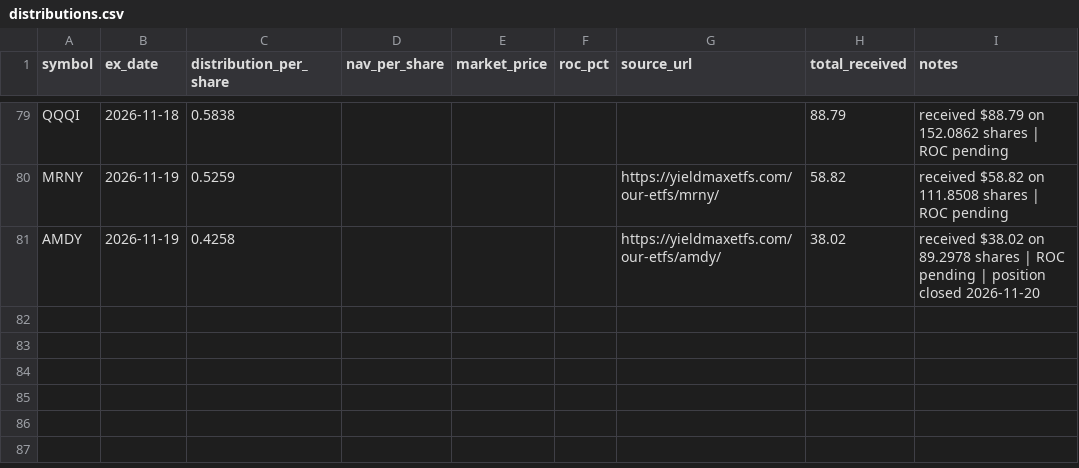
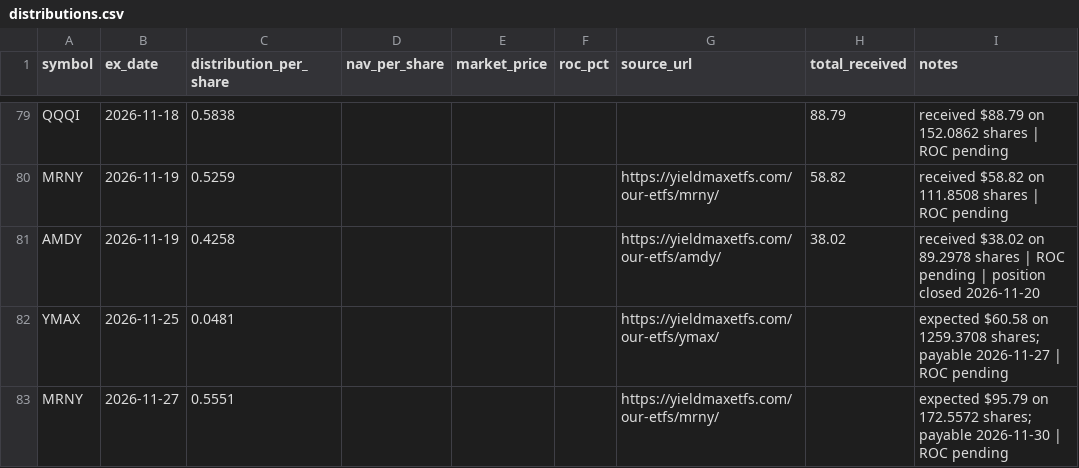
Before and after one commit to kevin-mumaw/income-portfolio-guardian, a CSV file: data/distributions.csv, drawn as a sheet; only a part is shown, gaps mark what is left out.

Commit message:
Log YMAX 2026-11-25 and MRNY 2026-11-27 distributions (ROC pending)

```diff
--- a/data/distributions.csv
+++ b/data/distributions.csv
@@ -81 +81,3 @@ MRNY,2026-11-19,0.5259,,,,https://yieldmaxetfs.com/our-etfs/mrny/,58.82,received
 AMDY,2026-11-19,0.4258,,,,https://yieldmaxetfs.com/our-etfs/amdy/,38.02,received $38.02 on 89.2978 shares | ROC pending | position closed 2026-11-20
+YMAX,2026-11-25,0.0481,,,,https://yieldmaxetfs.com/our-etfs/ymax/,,"expected $60.58 on 1259.3708 shares; payable 2026-11-27 | ROC pending"
+MRNY,2026-11-27,0.5551,,,,https://yieldmaxetfs.com/our-etfs/mrny/,,"expected $95.79 on 172.5572 shares; payable 2026-11-30 | ROC pending"
```
